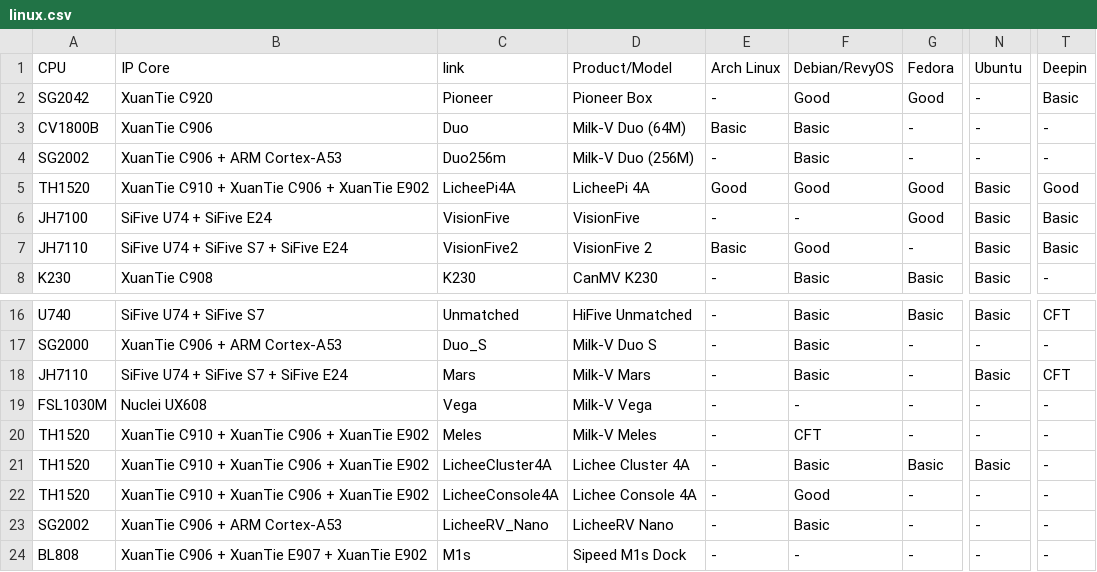
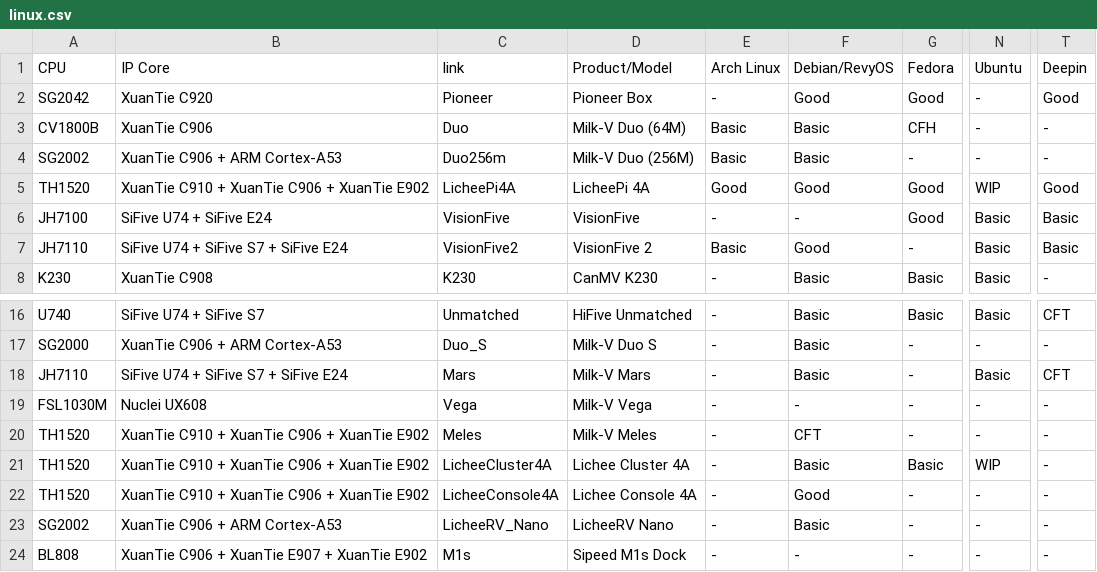
Before and after one commit to wychlw/support-matrix, a CSV file: assets/linux.csv, drawn as a sheet; only a part is shown, gaps mark what is left out; the diff names each change by its address in the sheet, - before the commit and + after, or states it on an @@ line.

```diff
--- a/assets/linux.csv
+++ b/assets/linux.csv
-T2 (Deepin): Basic
+T2 (Deepin): Good
-G3 (Fedora): -
+G3 (Fedora): CFH
-E4 (Arch Linux): -
+E4 (Arch Linux): Basic
-N5 (Ubuntu): Basic
+N5 (Ubuntu): WIP
-N21 (Ubuntu): Basic
+N21 (Ubuntu): WIP
```
Also changed, not shown: assets/bsd.csv, assets/others.csv, 43 other files.
